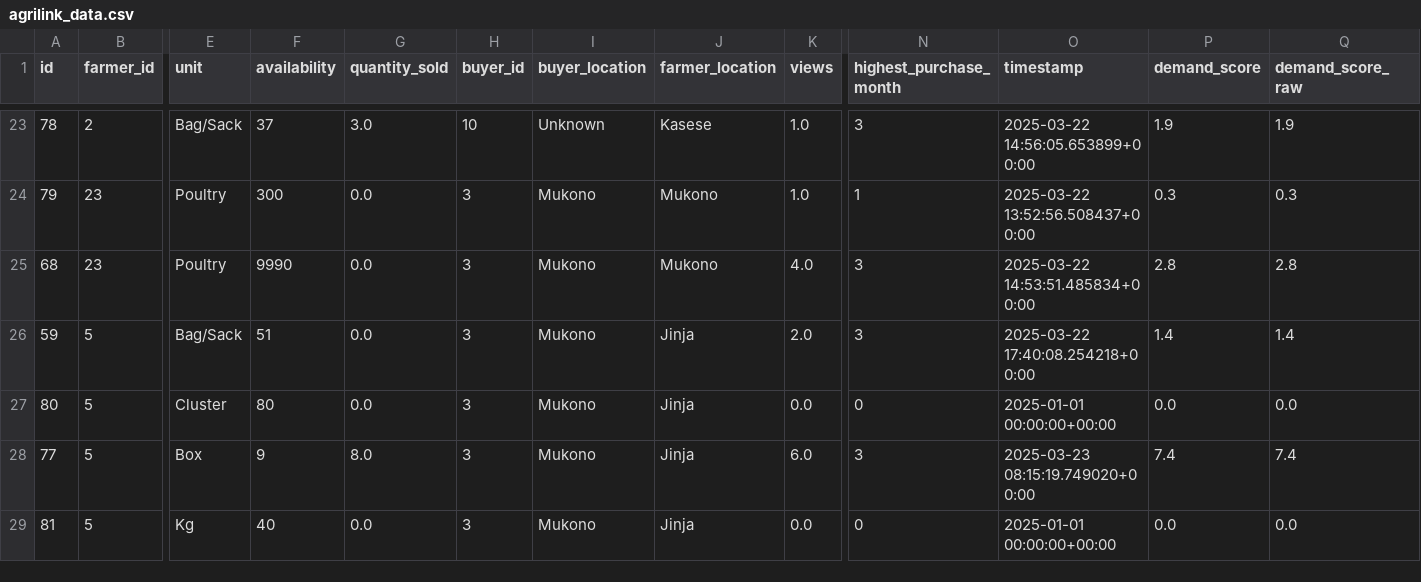
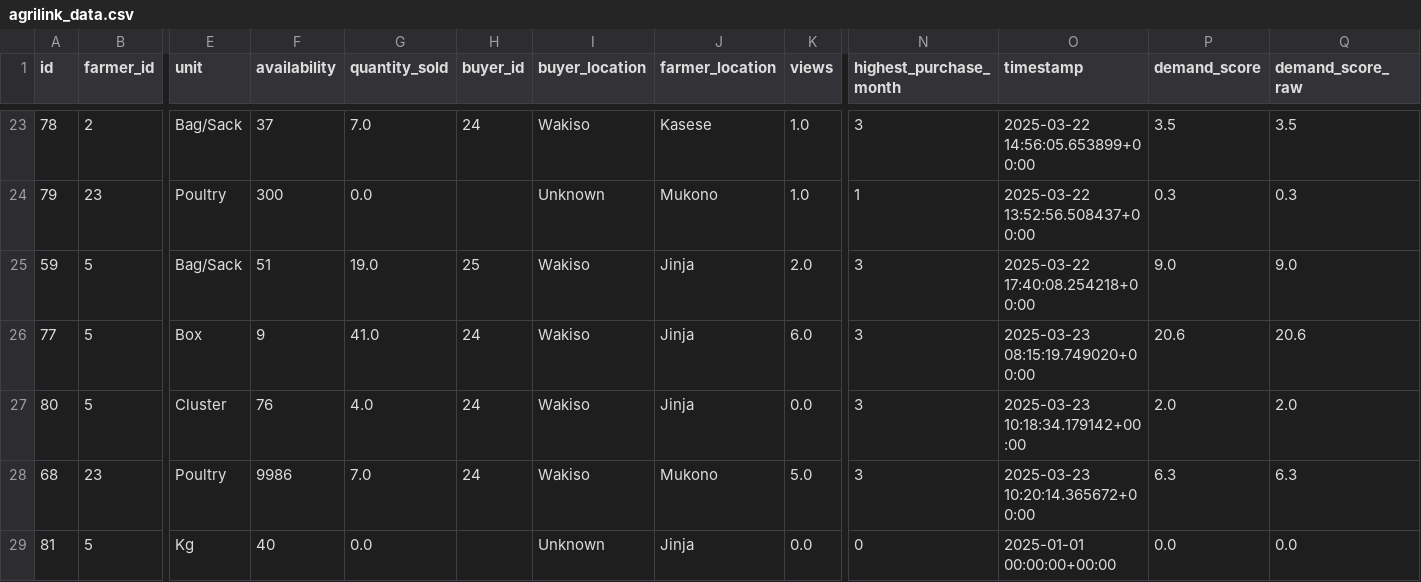
Before and after one commit to Smark16/agrilink_backend, a CSV file: data/agrilink_data.csv, drawn as a sheet; only a part is shown, gaps mark what is left out; removed rows and columns are numbered as before the commit, all else as after; rows hold the shown columns only; the diff covers the shown part only; the diff names each change by its address in the sheet, - before the commit and + after, or states it on an @@ line.

```diff
--- a/data/agrilink_data.csv
+++ b/data/agrilink_data.csv
-G23 (quantity_sold): 3.0
+G23 (quantity_sold): 7.0
-H23 (buyer_id): 10
+H23 (buyer_id): 24
-I23 (buyer_location): Unknown
+I23 (buyer_location): Wakiso
-P23 (demand_score): 1.9
+P23 (demand_score): 3.5
-Q23 (demand_score_raw): 1.9
+Q23 (demand_score_raw): 3.5
-H24 (buyer_id): 3
+H24 (buyer_id): (empty)
-I24 (buyer_location): Mukono
+I24 (buyer_location): Unknown
-row 25: 68 | 23 | Poultry | 9990 | 0.0 | 3 | Mukono | Mukono | 4.0 | 3 | 2025-03-22 14:53:51.485834+00:00 | 2.8 | 2.8
-G25 (quantity_sold): 0.0
+G25 (quantity_sold): 19.0
-H25 (buyer_id): 3
+H25 (buyer_id): 25
-I25 (buyer_location): Mukono
+I25 (buyer_location): Wakiso
-P25 (demand_score): 1.4
+P25 (demand_score): 9.0
-Q25 (demand_score_raw): 1.4
+Q25 (demand_score_raw): 9.0
-row 27: 80 | 5 | Cluster | 80 | 0.0 | 3 | Mukono | Jinja | 0.0 | 0 | 2025-01-01 00:00:00+00:00 | 0.0 | 0.0
-G26 (quantity_sold): 8.0
+G26 (quantity_sold): 41.0
-H26 (buyer_id): 3
+H26 (buyer_id): 24
-I26 (buyer_location): Mukono
+I26 (buyer_location): Wakiso
-P26 (demand_score): 7.4
+P26 (demand_score): 20.6
-Q26 (demand_score_raw): 7.4
+Q26 (demand_score_raw): 20.6
+row 27: 80 | 5 | Cluster | 76 | 4.0 | 24 | Wakiso | Jinja | 0.0 | 3 | 2025-03-23 10:18:34.179142+00:00 | 2.0 | 2.0
+row 28: 68 | 23 | Poultry | 9986 | 7.0 | 24 | Wakiso | Mukono | 5.0 | 3 | 2025-03-23 10:20:14.365672+00:00 | 6.3 | 6.3
-H29 (buyer_id): 3
+H29 (buyer_id): (empty)
-I29 (buyer_location): Mukono
+I29 (buyer_location): Unknown
```
Also changed, not shown: 65 edited cells elsewhere in this file, 3 other files.
